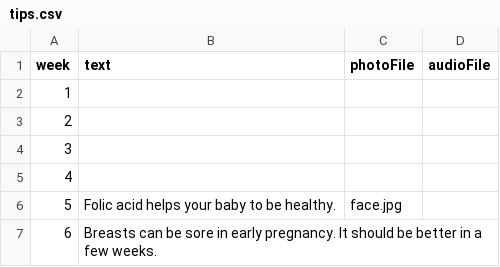
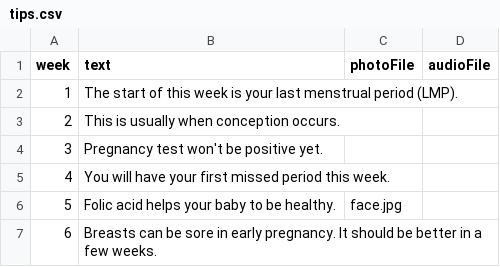
Before and after one commit to dyuen/thrive-pregnancy, a CSV file: assets/tips.csv, drawn as a sheet; only a part is shown.

Commit message:
complete tips file

```diff
--- a/assets/tips.csv
+++ b/assets/tips.csv
@@ -1,6 +1,6 @@
 week,text,photoFile,audioFile
-1,,,
-2,,,
-3,,,
-4,,,
+1,The start of this week is your last menstrual period (LMP).  ,,
+2,This is usually when conception occurs.,,
+3,Pregnancy test won't be positive yet.,,
+4,You will have your first missed period this week.,,
 5,Folic acid helps your baby to be healthy.,face.jpg,
```
